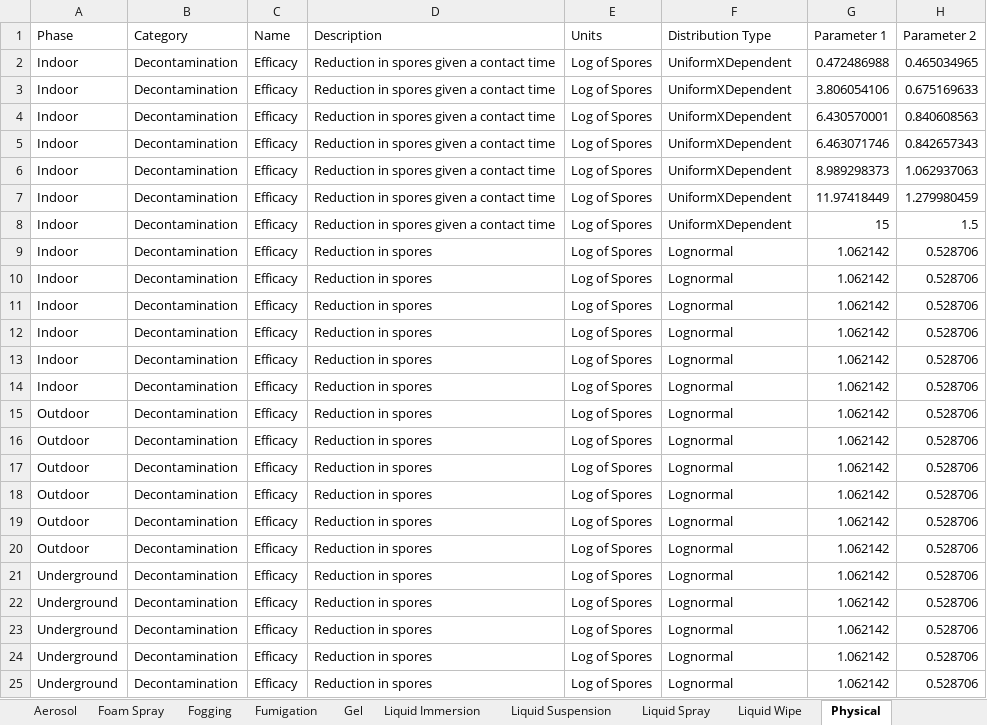
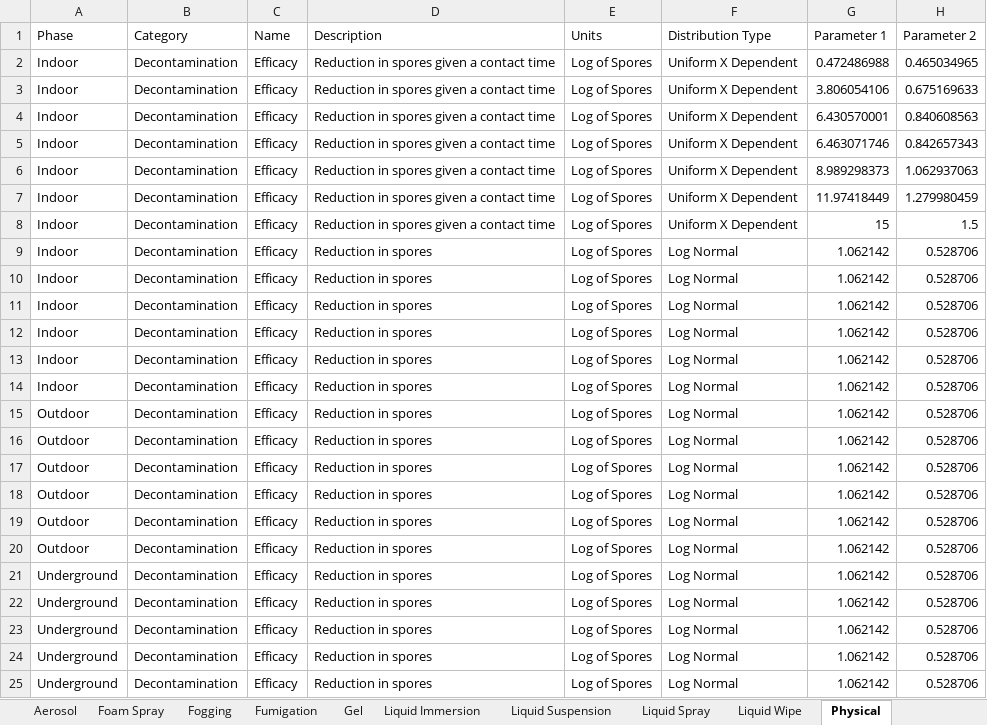
Before and after one commit to USEPA/EPADecon, an Excel workbook: InputFiles/ModifyParameters.xlsx, sheet Physical, drawn as a sheet; only a part is shown; values as stored, in another font and other column widths than the file's, no borders; conditional formats and table styles not drawn; the diff names each change by its address in the sheet, - before the commit and + after, or states it on an @@ line.

```diff
--- a/InputFiles/ModifyParameters.xlsx (sheet Physical)
+++ b/InputFiles/ModifyParameters.xlsx (sheet Physical)
-F2:F8 (Distribution Type): UniformXDependent
+F2:F8 (Distribution Type): Uniform X Dependent
-F9:F25 (Distribution Type): Lognormal
+F9:F25 (Distribution Type): Log Normal
```
Also changed, not shown: sheet Foam Spray, sheet Liquid Immersion, sheet Fumigation, sheet Gel, sheet Fogging, sheet Aerosol, 4 more sheets, Battelle.EPA.WideAreaDecon.API.Tests/InputFiles/ParameterTests/ParameterMetaDataTests.xlsx, InputFiles/DefineScenario.xlsx, 12 other files.
